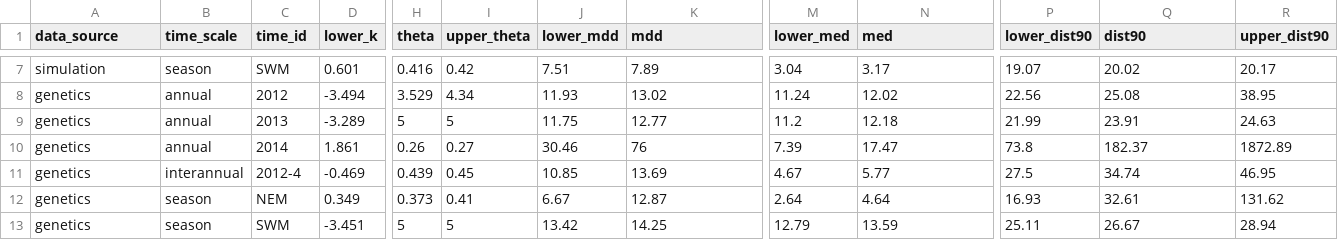
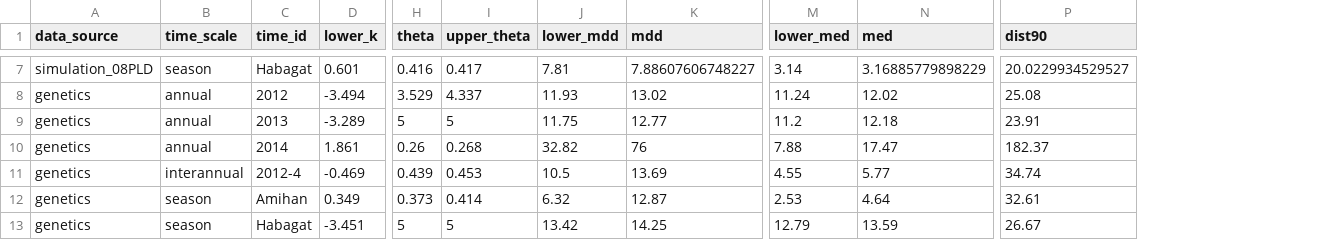
Before and after one commit to pinskylab/CamotesROMS, a CSV file: script_output/KernelFits/summary_tables/KernelFittingSummary.csv, drawn as a sheet; only a part is shown, gaps mark what is left out; removed rows and columns are numbered as before the commit, all else as after; the diff covers the shown part only; the diff names each change by its address in the sheet, - before the commit and + after, or states it on an @@ line.

```diff
--- a/script_output/KernelFits/summary_tables/KernelFittingSummary.csv
+++ b/script_output/KernelFits/summary_tables/KernelFittingSummary.csv
-column P (lower_dist90), rows 7-13: 19.07 | 22.56 | 21.99 | 73.8 | 27.5 | 16.93 | 25.11
-column R (upper_dist90), rows 7-13: 20.17 | 38.95 | 24.63 | 1872.89 | 46.95 | 131.62 | 28.94
-A7 (data_source): simulation
+A7 (data_source): simulation_08PLD
-C7 (time_id): SWM
+C7 (time_id): Habagat
-I7 (upper_theta): 0.42
+I7 (upper_theta): 0.417
-J7 (lower_mdd): 7.51
+J7 (lower_mdd): 7.81
-K7 (mdd): 7.89
+K7 (mdd): 7.88607606748227
-M7 (lower_med): 3.04
+M7 (lower_med): 3.14
-N7 (med): 3.17
+N7 (med): 3.16885779898229
-P7 (dist90): 20.02
+P7 (dist90): 20.0229934529527
-I8 (upper_theta): 4.34
+I8 (upper_theta): 4.337
-I10 (upper_theta): 0.27
+I10 (upper_theta): 0.268
-J10 (lower_mdd): 30.46
+J10 (lower_mdd): 32.82
-M10 (lower_med): 7.39
+M10 (lower_med): 7.88
-I11 (upper_theta): 0.45
+I11 (upper_theta): 0.453
-J11 (lower_mdd): 10.85
+J11 (lower_mdd): 10.5
-M11 (lower_med): 4.67
+M11 (lower_med): 4.55
-C12 (time_id): NEM
+C12 (time_id): Amihan
-I12 (upper_theta): 0.41
+I12 (upper_theta): 0.414
-J12 (lower_mdd): 6.67
+J12 (lower_mdd): 6.32
-M12 (lower_med): 2.64
+M12 (lower_med): 2.53
-C13 (time_id): SWM
+C13 (time_id): Habagat
```
Also changed, not shown: 31 edited cells elsewhere in this file, script_output/KernelFits/summary_tables/BootstrappedBiophysicalLikelihoods08DayPLD.csv, script_output/KernelFits/summary_tables/KernelFittingSummaryPublication.csv, 8 other files.
